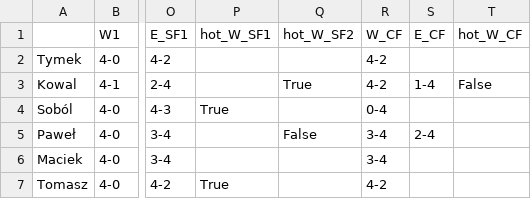
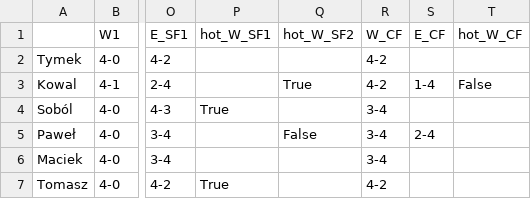
Before and after one commit to tymekwieczor1/nba-playoffy, a CSV file: wyniki.csv, drawn as a sheet; only a part is shown, gaps mark what is left out; the diff names each change by its address in the sheet, - before the commit and + after, or states it on an @@ line.

Commit message:
Auto-update wyniki.csv

```diff
--- a/wyniki.csv
+++ b/wyniki.csv
-R4 (W_CF): 0-4
+R4 (W_CF): 3-4
```
